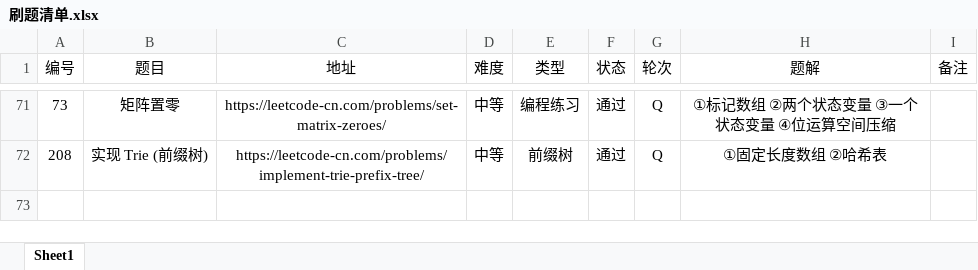
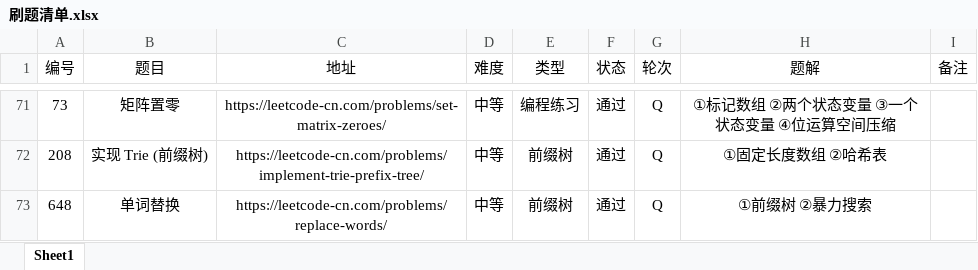
Before and after one commit to moonspiritacm/Leetcode-Java, an Excel workbook: notes/刷题清单.xlsx, sheet Sheet1, drawn as a sheet; only a part is shown, gaps mark what is left out; values as stored, in another font and other column widths than the file's, no borders; the diff names each change by its address in the sheet, - before the commit and + after, or states it on an @@ line.

Commit message:
Problem 0648 RQ

```diff
--- a/notes/刷题清单.xlsx (sheet Sheet1)
+++ b/notes/刷题清单.xlsx (sheet Sheet1)
+row 73: 648 | 单词替换 | https://leetcode-cn.com/problems/replace-words/ | 中等 | 前缀树 | 通过 | Q | ①前缀树 ②暴力搜索
```
Also changed, not shown: 2 other files.
